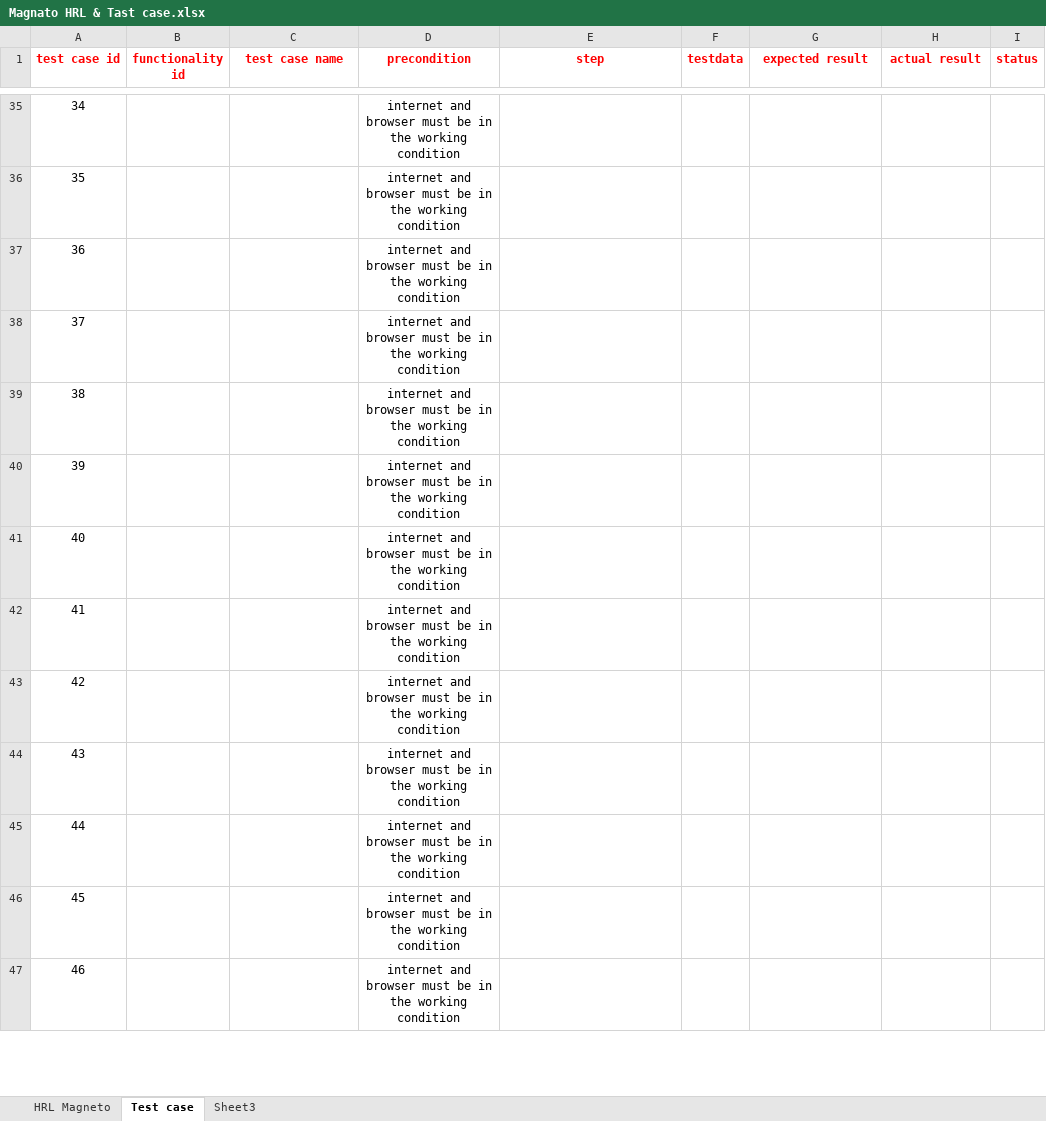
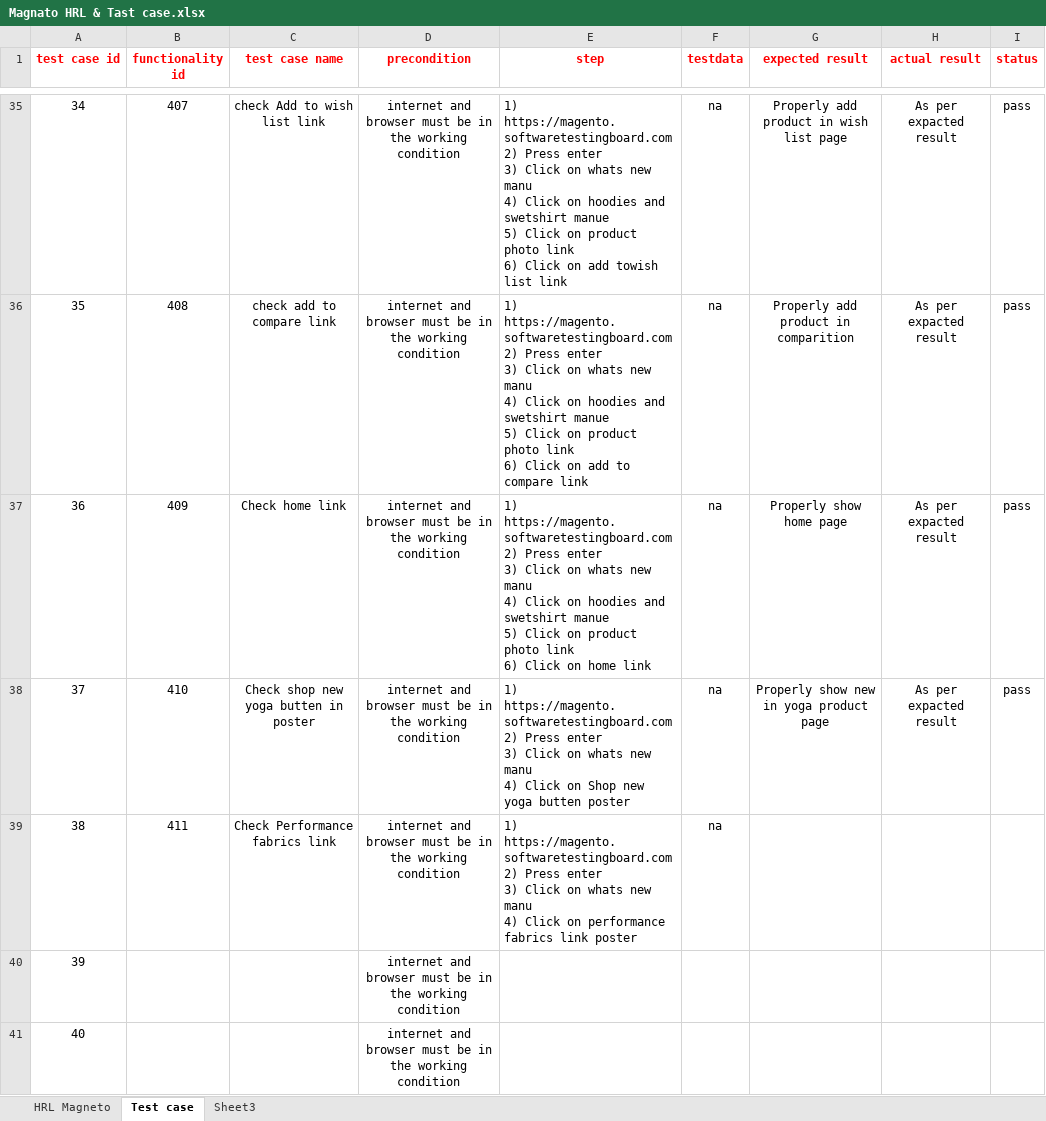
Before and after one commit to TINKESH0508/TInkesh-_Tops, an Excel workbook: Other/Magnato HRL & Tast case.xlsx, sheet Test case, drawn as a sheet; only a part is shown, gaps mark what is left out; the shorter side is filled out with more unchanged rows; values as stored, in another font and other column widths than the file's, no borders; ↵ is a line break in a cell; the diff covers the shown part only; the diff names each change by its address in the sheet, - before the commit and + after, or states it on an @@ line.

```diff
--- a/Other/Magnato HRL & Tast case.xlsx (sheet Test case)
+++ b/Other/Magnato HRL & Tast case.xlsx (sheet Test case)
-B35 (functionality id): (empty)
+B35 (functionality id): 407
-C35 (test case name): (empty)
+C35 (test case name): check Add to wish list link
-E35 (step): (empty)
+E35 (step): 1) https://magento.softwaretestingboard.com ↵ 2) Press enter ↵ 3) Click on whats new manu ↵ 4) Click on hoodies and swetshirt manue ↵ 5) Click on product photo link ↵ 6) Click on add towish list link
-F35:F39 (testdata): (empty)
+F35:F39 (testdata): na
-G35 (expected result): (empty)
+G35 (expected result): Properly add product in wish list page
-H35:H38 (actual result): (empty)
+H35:H38 (actual result): As per expacted result
-I35:I38 (status): (empty)
+I35:I38 (status): pass
-B36 (functionality id): (empty)
+B36 (functionality id): 408
-C36 (test case name): (empty)
+C36 (test case name): check add to compare link
-E36 (step): (empty)
+E36 (step): 1) https://magento.softwaretestingboard.com ↵ 2) Press enter ↵ 3) Click on whats new manu ↵ 4) Click on hoodies and swetshirt manue ↵ 5) Click on product photo link ↵ 6) Click on add to compare link
-G36 (expected result): (empty)
+G36 (expected result): Properly add product in comparition
-B37 (functionality id): (empty)
+B37 (functionality id): 409
-C37 (test case name): (empty)
+C37 (test case name): Check home link
-E37 (step): (empty)
+E37 (step): 1) https://magento.softwaretestingboard.com ↵ 2) Press enter ↵ 3) Click on whats new manu ↵ 4) Click on hoodies and swetshirt manue ↵ 5) Click on product photo link ↵ 6) Click on home link
-G37 (expected result): (empty)
+G37 (expected result): Properly show home page
-B38 (functionality id): (empty)
+B38 (functionality id): 410
-C38 (test case name): (empty)
+C38 (test case name): Check shop new yoga butten in poster
-E38 (step): (empty)
+E38 (step): 1) https://magento.softwaretestingboard.com ↵ 2) Press enter ↵ 3) Click on whats new manu ↵ 4) Click on Shop new yoga butten poster
-G38 (expected result): (empty)
+G38 (expected result): Properly show new in yoga product page
-B39 (functionality id): (empty)
+B39 (functionality id): 411
-C39 (test case name): (empty)
+C39 (test case name): Check Performance fabrics link
-E39 (step): (empty)
+E39 (step): 1) https://magento.softwaretestingboard.com ↵ 2) Press enter ↵ 3) Click on whats new manu ↵ 4) Click on performance fabrics link poster
```
Also changed, not shown: 42 edited cells elsewhere in this sheet, sheet HRL Magneto, 10 other files.
